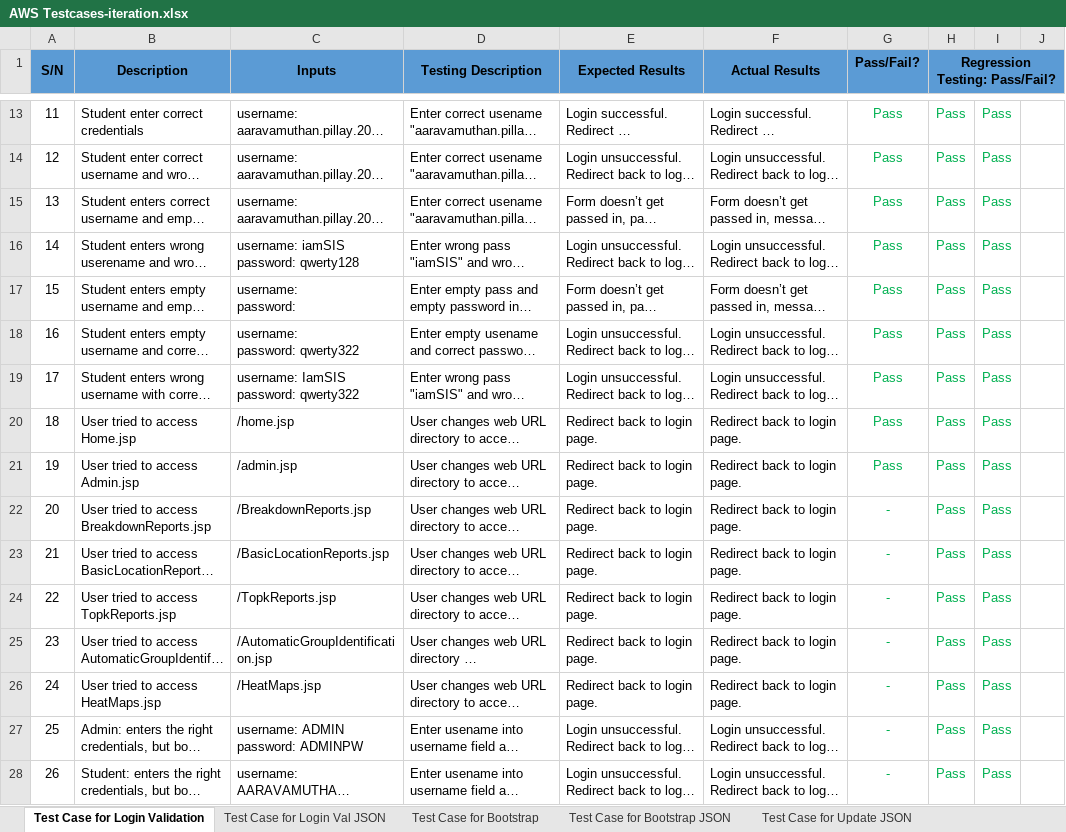
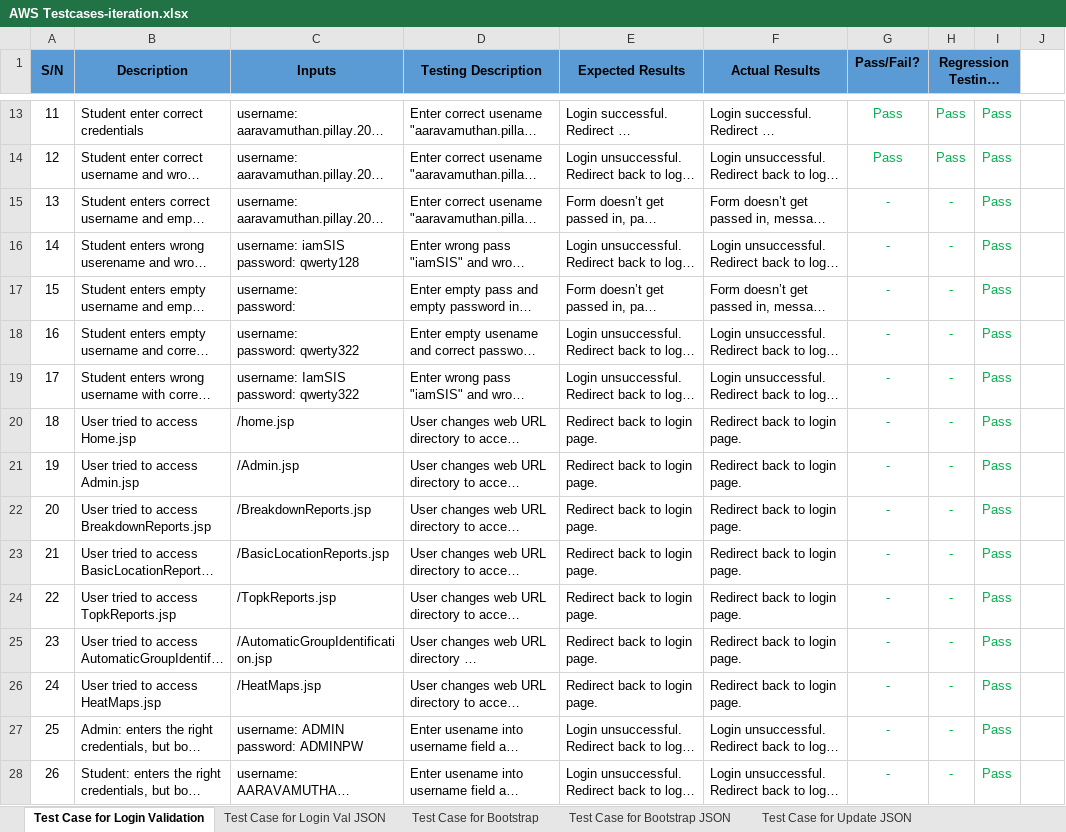
Before and after one commit to shreyasparbat/Location-Analytics-Project, an Excel workbook: testing/AWS Testcases-iteration.xlsx, sheet Test Case for Login Validation, drawn as a sheet; only a part is shown, gaps mark what is left out; long unchanged cells end in …; values as stored, in another font and other column widths than the file's, no borders; removed rows and columns are numbered as before the commit, all else as after; the diff covers the shown part only; the diff names each change by its address in the sheet, - before the commit and + after, or states it on an @@ line.

```diff
--- a/testing/AWS Testcases-iteration.xlsx (sheet Test Case for Login Validation)
+++ b/testing/AWS Testcases-iteration.xlsx (sheet Test Case for Login Validation)
-H1:J1 merged
+H1:I1 merged
-J1 fill: #5B9BD5
+J1 fill: none
-G15:G21 (Pass/Fail?): Pass
+G15:G21 (Pass/Fail?): -
-H15:H28 (Regression Testing: Pass/Fail?): Pass
+H15:H28 (Regression Testing: Pass/Fail?): -
-C21 (Inputs): /admin.jsp
+C21 (Inputs): /Admin.jsp
```
Also changed, not shown: 4 added rows, 1 removed row and 17 edited cells elsewhere in this sheet, sheet Test Case for AGD, sheet Test Case for Bootstrap, sheet Test Case for AGD JSON, sheet Test Case for HeatMap, sheet Test Case for Student breakdown, sheet Test Case for TopKComp JSON, 10 more sheets, metrics/bm.xlsx, testing/Testcases-iteration.xlsx.
